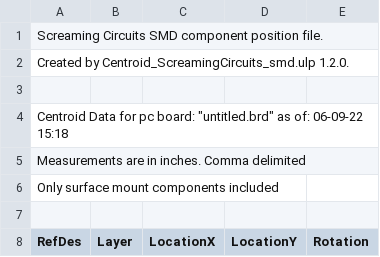
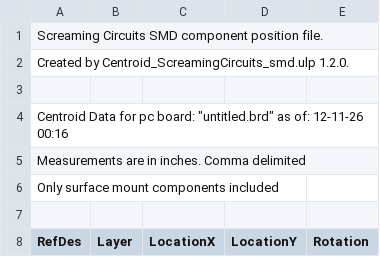
Before and after one commit to Hora-Music/Tandem-Hardware, a CSV file: Tandem - Main/untitled_centroid.csv, drawn as a sheet; only a part is shown.

```diff
--- a/Tandem - Main/untitled_centroid.csv
+++ b/Tandem - Main/untitled_centroid.csv
@@ -3,3 +3,3 @@ Created by Centroid_ScreamingCircuits_smd.ulp 1.2.0.
 
-Centroid Data for pc board: "untitled.brd" as of: 06-09-22 15:18
+Centroid Data for pc board: "untitled.brd" as of: 12-11-26 00:16
 Measurements are in inches. Comma delimited
```
Also changed, not shown: 28 other files.
